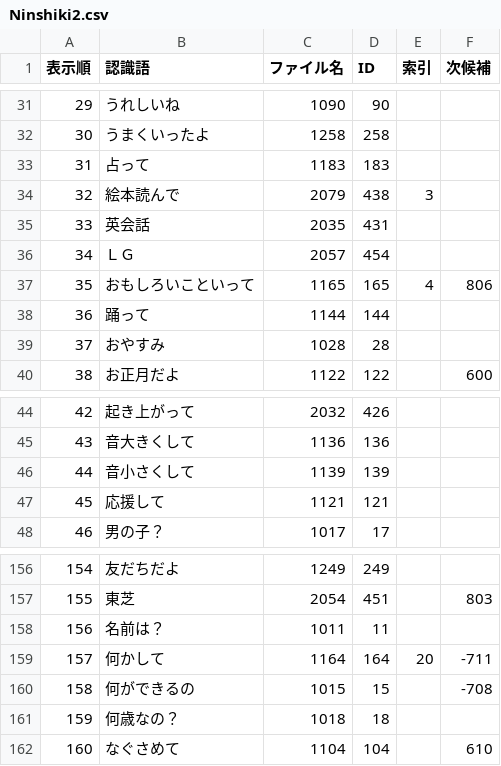
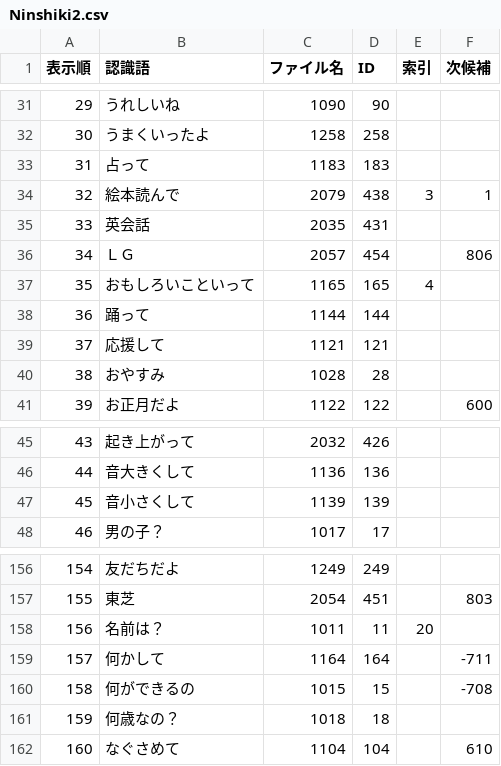
Before and after one commit to micutil/M5Stack_RoVoCoMo2, a CSV file: microSD/Ninshiki2.csv, drawn as a sheet; only a part is shown, gaps mark what is left out; addresses are those after the commit; the diff names each change by its address in the sheet, - before the commit and + after, or states it on an @@ line.

Commit message:
v2.2

```diff
--- a/microSD/Ninshiki2.csv
+++ b/microSD/Ninshiki2.csv
-F34 (次候補): (empty)
+F34 (次候補): 1
-F36 (次候補): (empty)
+F36 (次候補): 806
-F37 (次候補): 806
+F37 (次候補): (empty)
@@ row 47 moved to row 39: 37 @@
@@ column A (表示順) renumbered from row 40 down @@
-E158 (索引): (empty)
+E158 (索引): 20
-E159 (索引): 20
+E159 (索引): (empty)
```
